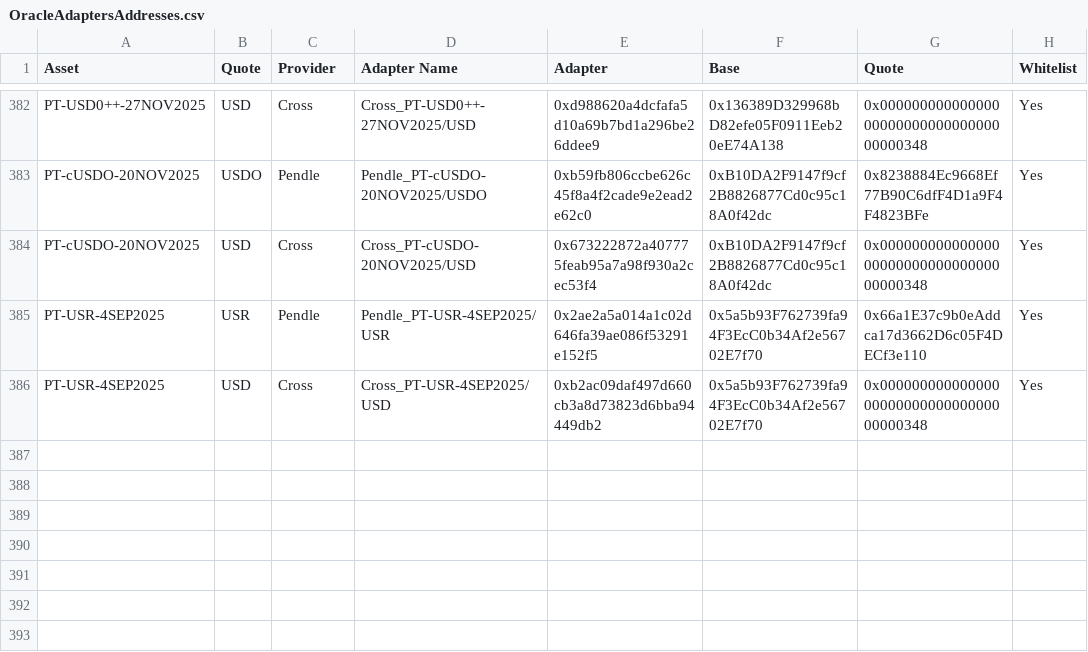
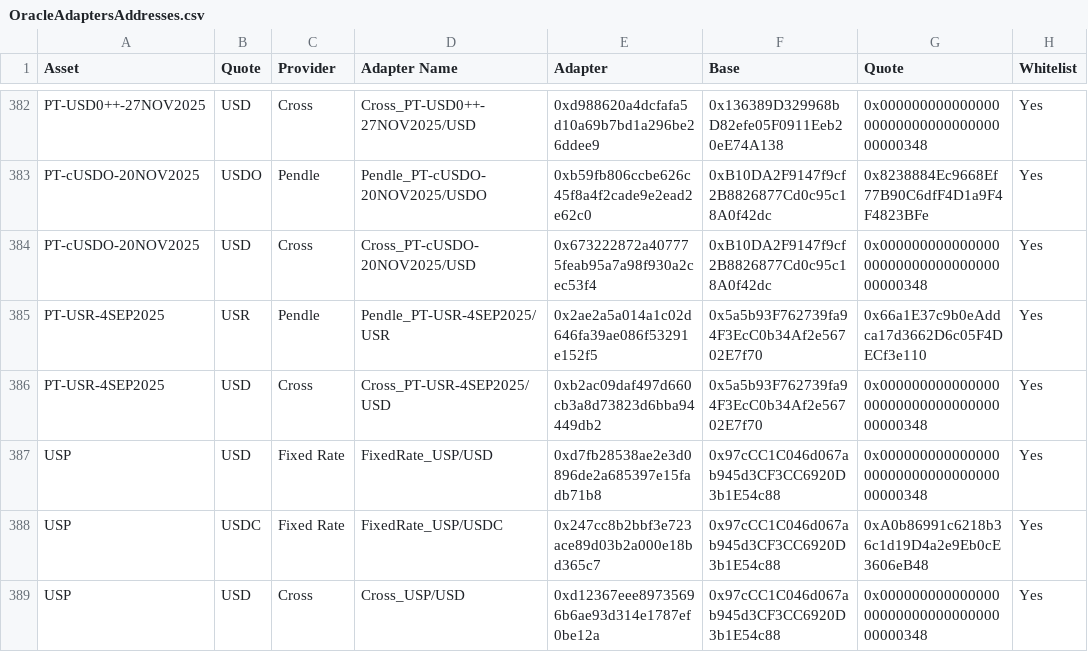
Before and after one commit to euler-xyz/euler-interfaces, a CSV file: addresses/1/OracleAdaptersAddresses.csv, drawn as a sheet; only a part is shown, gaps mark what is left out; the diff names each change by its address in the sheet, - before the commit and + after, or states it on an @@ line.

Commit message:
feat: oracles for USP into USD and USDC
Signed-off-by: Alexander McFarlane <alexander.mcfarlane@physics.org>

```diff
--- a/addresses/1/OracleAdaptersAddresses.csv
+++ b/addresses/1/OracleAdaptersAddresses.csv
+row 387: USP | USD | Fixed Rate | FixedRate_USP/USD | 0xd7fb28538ae2e3d0896de2a685397e15fadb71b8 | 0x97cCC1C046d067ab945d3CF3CC6920D3b1E54c88 | 0x0000000000000000000000000000000000000348 | Yes
+row 388: USP | USDC | Fixed Rate | FixedRate_USP/USDC | 0x247cc8b2bbf3e723ace89d03b2a000e18bd365c7 | 0x97cCC1C046d067ab945d3CF3CC6920D3b1E54c88 | 0xA0b86991c6218b36c1d19D4a2e9Eb0cE3606eB48 | Yes
+row 389: USP | USD | Cross | Cross_USP/USD | 0xd12367eee89735696b6ae93d314e1787ef0be12a | 0x97cCC1C046d067ab945d3CF3CC6920D3b1E54c88 | 0x0000000000000000000000000000000000000348 | Yes
```
